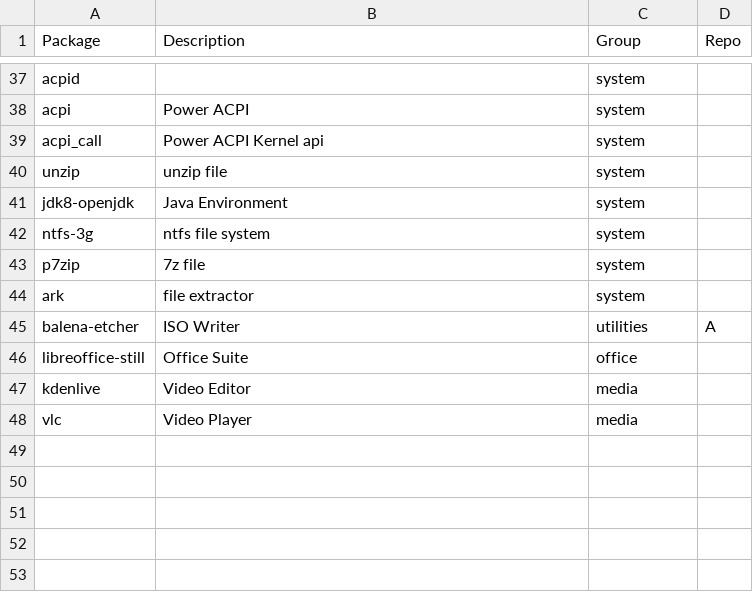
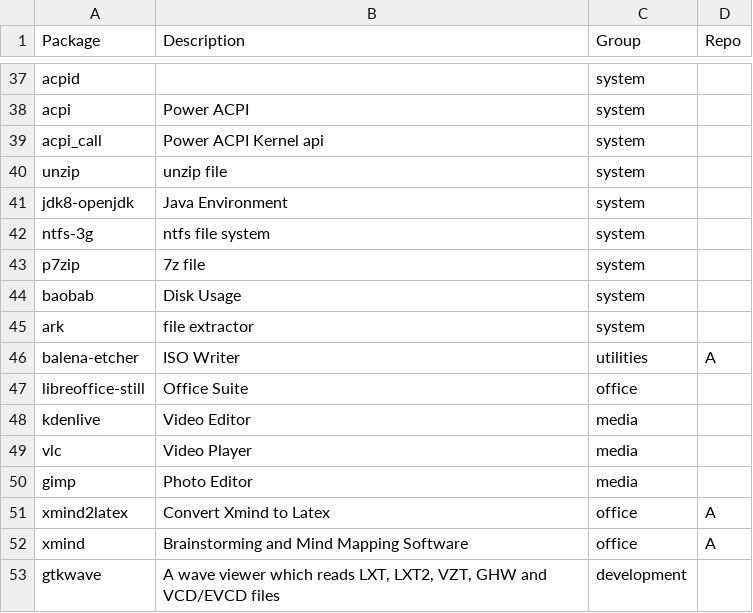
Before and after one commit to huypq6/dotfiles, a CSV file: installation/packages.csv, drawn as a sheet; only a part is shown, gaps mark what is left out; the diff names each change by its address in the sheet, - before the commit and + after, or states it on an @@ line.

Commit message:
added baobab

```diff
--- a/installation/packages.csv
+++ b/installation/packages.csv
+row 44: baobab | Disk Usage | system
+row 50: gimp | Photo Editor | media
+row 51: xmind2latex | Convert Xmind to Latex | office | A
+row 52: xmind | Brainstorming and Mind Mapping Software | office | A
+row 53: gtkwave | A wave viewer which reads LXT, LXT2, VZT, GHW and VCD/EVCD files | development
```
Also changed, not shown: 1 other file.
